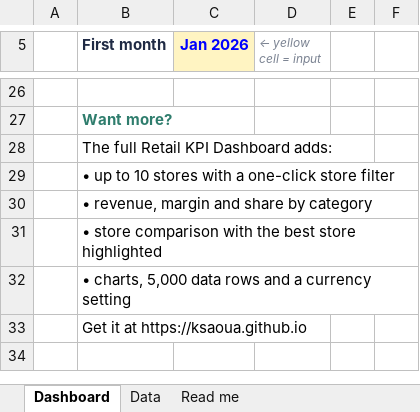
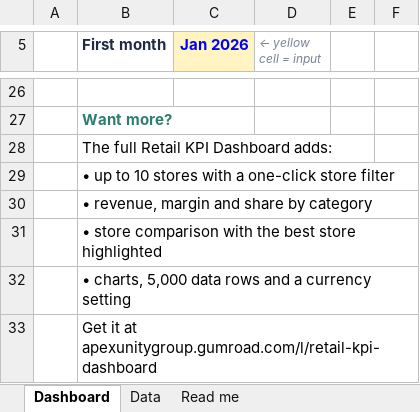
Before and after one commit to KSAOUA/ksaoua.github.io, an Excel workbook: Retail_KPI_Dashboard_Lite_FREE.xlsx, sheet Dashboard, drawn as a sheet; only a part is shown, gaps mark what is left out; values as stored, in another font and other column widths than the file's, no borders; the diff names each change by its address in the sheet, - before the commit and + after, or states it on an @@ line.

```diff
--- a/Retail_KPI_Dashboard_Lite_FREE.xlsx (sheet Dashboard)
+++ b/Retail_KPI_Dashboard_Lite_FREE.xlsx (sheet Dashboard)
-B33 (First month): …it at https://ksaoua.github.io
+B33 (First month): …it at apexunitygroup.gumroad.com/l/retail-kpi-dashboard
```
Also changed, not shown: sheet Read me, 4 other files.
